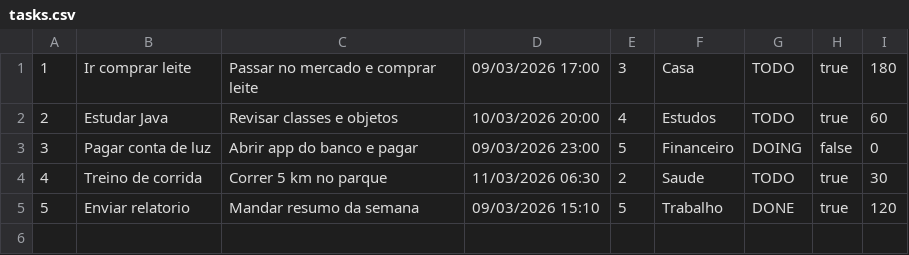
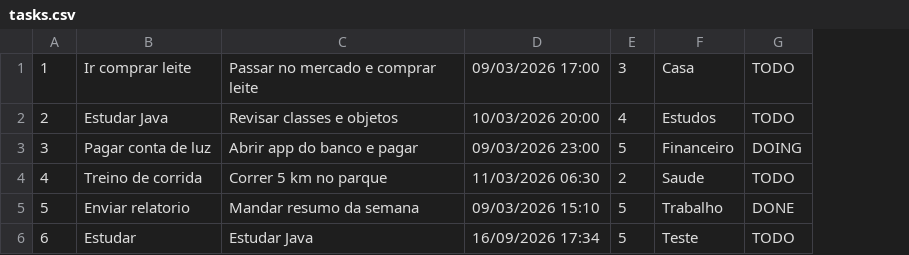
Before and after one commit to ghustdev/todo-list, a CSV file: backend-gradle/tasks.csv, drawn as a sheet; removed rows and columns are numbered as before the commit, all else as after; the diff names each change by its address in the sheet, - before the commit and + after, or states it on an @@ line.

```diff
--- a/backend-gradle/tasks.csv
+++ b/backend-gradle/tasks.csv
-column H, rows 1-5: true | true | false | true | true
-column I, rows 1-5: 180 | 60 | 0 | 30 | 120
+row 6: 6 | Estudar | Estudar Java | 16/09/2026 17:34 | 5 | Teste | TODO
```
Also changed, not shown: 18 other files.
